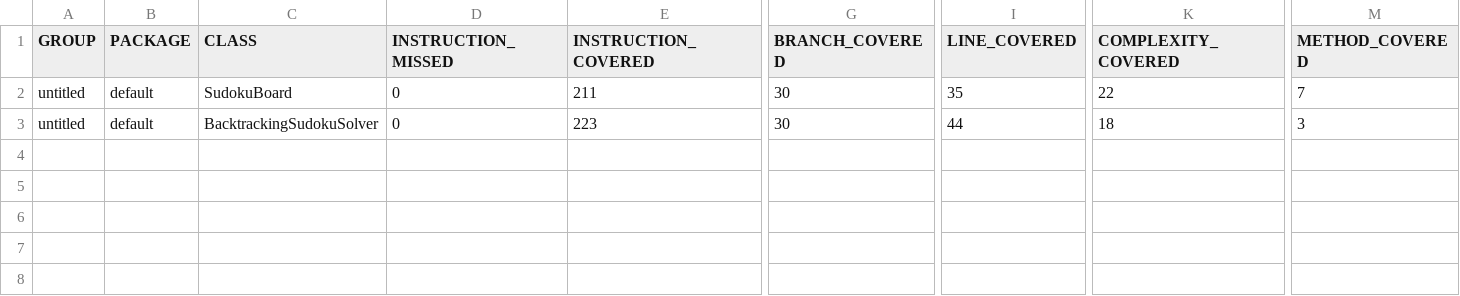
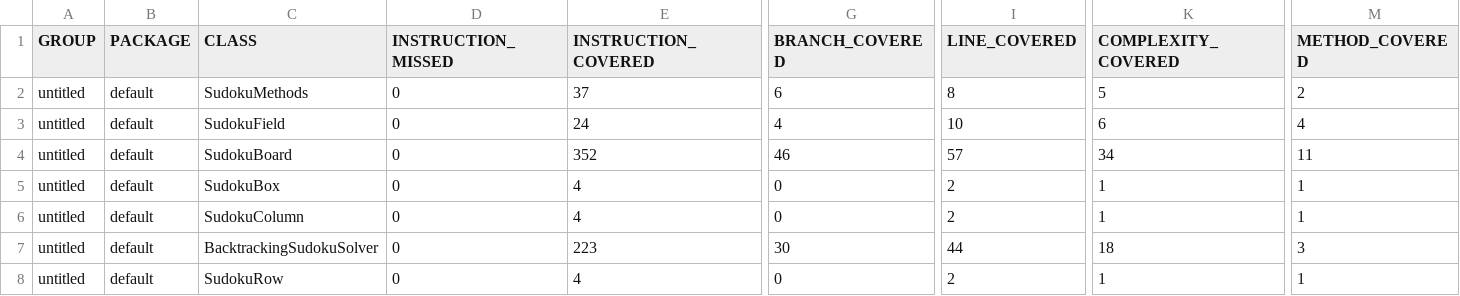
Before and after one commit to michalf1703/sudoku, a CSV file: Sudoku/target/site/jacoco/jacoco.csv, drawn as a sheet; only a part is shown, gaps mark what is left out; addresses are those after the commit; rows hold the shown columns only; the diff names each change by its address in the sheet, - before the commit and + after, or states it on an @@ line.

Commit message:
SudokuFieldTest+SudokuMethodsTest

```diff
--- a/Sudoku/target/site/jacoco/jacoco.csv
+++ b/Sudoku/target/site/jacoco/jacoco.csv
+row 2: untitled | default | SudokuMethods | 0 | 37 | 6 | 8 | 5 | 2
+row 3: untitled | default | SudokuField | 0 | 24 | 4 | 10 | 6 | 4
-E4 (INSTRUCTION_COVERED): 211
+E4 (INSTRUCTION_COVERED): 352
-G4 (BRANCH_COVERED): 30
+G4 (BRANCH_COVERED): 46
-I4 (LINE_COVERED): 35
+I4 (LINE_COVERED): 57
-K4 (COMPLEXITY_COVERED): 22
+K4 (COMPLEXITY_COVERED): 34
-M4 (METHOD_COVERED): 7
+M4 (METHOD_COVERED): 11
+row 5: untitled | default | SudokuBox | 0 | 4 | 0 | 2 | 1 | 1
+row 6: untitled | default | SudokuColumn | 0 | 4 | 0 | 2 | 1 | 1
+row 8: untitled | default | SudokuRow | 0 | 4 | 0 | 2 | 1 | 1
```
Also changed, not shown: 51 other files.
